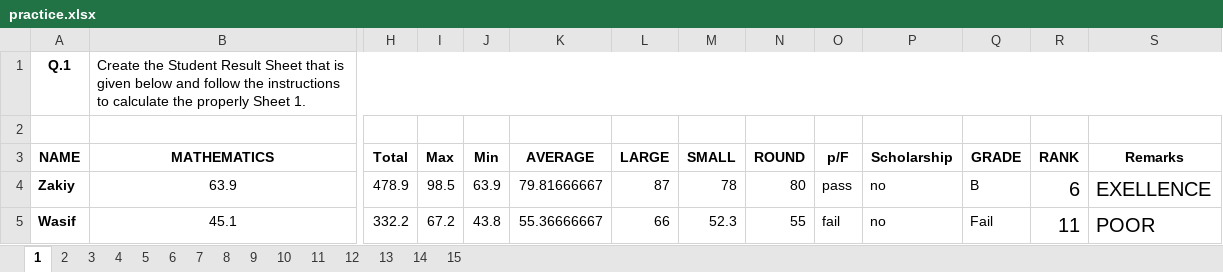
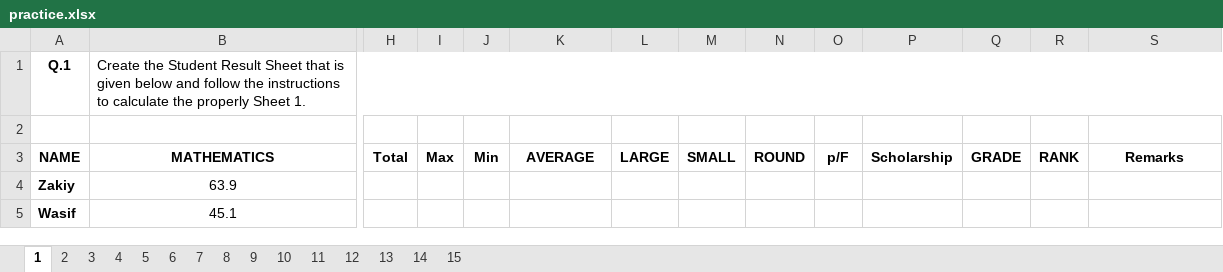
Before and after one commit to githubs1st/Excel_Sheet, an Excel workbook: practice.xlsx, sheet 1, drawn as a sheet; only a part is shown, gaps mark what is left out; values as stored, in another font and other column widths than the file's, no borders; the diff covers the shown part only; the diff names each change by its address in the sheet, - before the commit and + after, or states it on an @@ line.

```diff
--- a/practice.xlsx (sheet 1)
+++ b/practice.xlsx (sheet 1)
-H4 (Total): 478.9
+H4 (Total): (empty)
-I4 (Max): 98.5
+I4 (Max): (empty)
-J4 (Min): 63.9
+J4 (Min): (empty)
-K4 (AVERAGE): 79.81666667
+K4 (AVERAGE): (empty)
-L4 (LARGE): 87
+L4 (LARGE): (empty)
-M4 (SMALL): 78
+M4 (SMALL): (empty)
-N4 (ROUND): 80
+N4 (ROUND): (empty)
-O4 (p/F): pass
+O4 (p/F): (empty)
-P4:P5 (Scholarship): no
+P4:P5 (Scholarship): (empty)
-Q4 (GRADE): B
+Q4 (GRADE): (empty)
-R4 (RANK): 6
+R4 (RANK): (empty)
-S4 (Remarks): EXELLENCE
+S4 (Remarks): (empty)
-H5 (Total): 332.2
+H5 (Total): (empty)
-I5 (Max): 67.2
+I5 (Max): (empty)
-J5 (Min): 43.8
+J5 (Min): (empty)
-K5 (AVERAGE): 55.36666667
+K5 (AVERAGE): (empty)
-L5 (LARGE): 66
+L5 (LARGE): (empty)
-M5 (SMALL): 52.3
+M5 (SMALL): (empty)
-N5 (ROUND): 55
+N5 (ROUND): (empty)
-O5 (p/F): fail
+O5 (p/F): (empty)
-Q5 (GRADE): Fail
+Q5 (GRADE): (empty)
-R5 (RANK): 11
+R5 (RANK): (empty)
-S5 (Remarks): POOR
+S5 (Remarks): (empty)
```
Also changed, not shown: 7 added rows, 7 removed rows and 121 edited cells elsewhere in this sheet, sheet 14, sheet 15, sheet 13, sheet 3, sheet 6, sheet 7, 8 more sheets, 1 other file.
